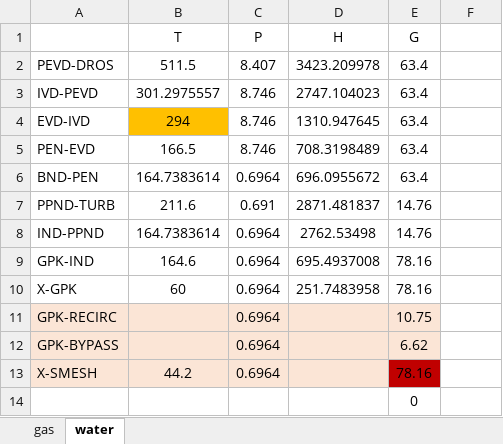
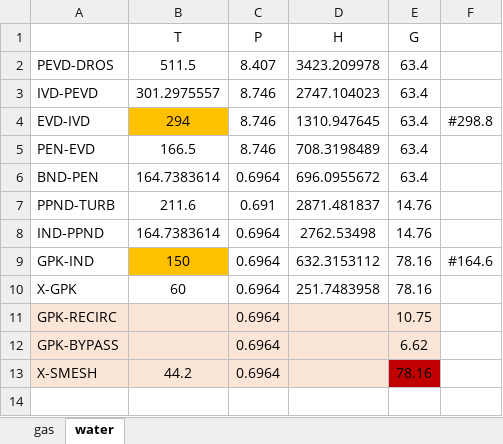
Before and after one commit to maksimovia/GZ, an Excel workbook: streams0.xlsx, sheet water, drawn as a sheet; values as stored, in another font and other column widths than the file's, no borders; the diff names each change by its address in the sheet, - before the commit and + after, or states it on an @@ line.

```diff
--- a/streams0.xlsx (sheet water)
+++ b/streams0.xlsx (sheet water)
-F4: (empty)
+F4: #298.8
-B9 (T): 164.6
+B9 (T): 150
-B9 fill: none
+B9 fill: #FFC000
-D9 (H): 695.4937008
+D9 (H): 632.3153112
-F9: (empty)
+F9: #164.6
-row 14:  |  |  |  | 0
```
Also changed, not shown: streams.xlsx, 1 other file.
